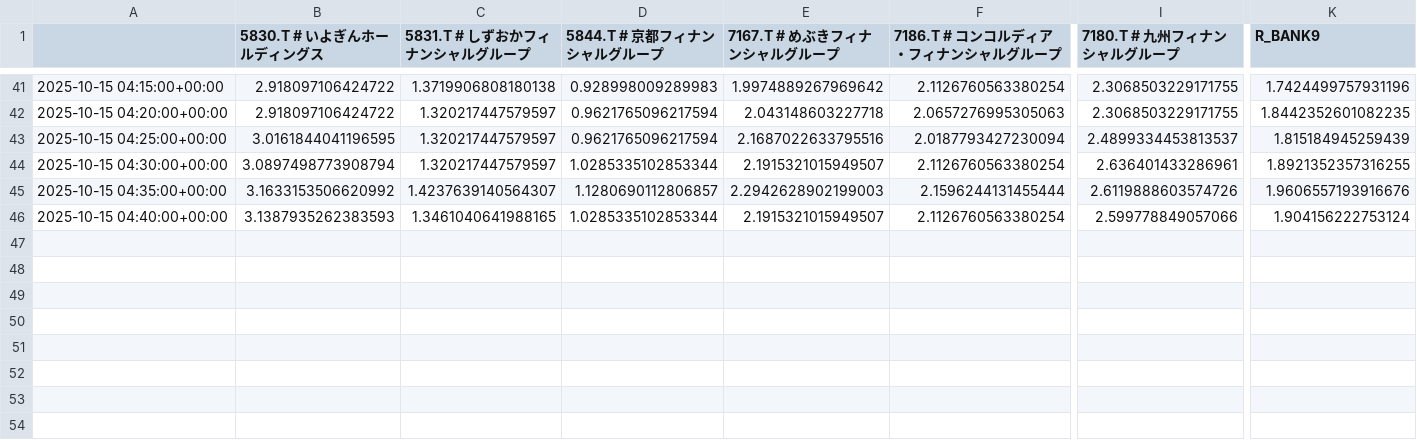
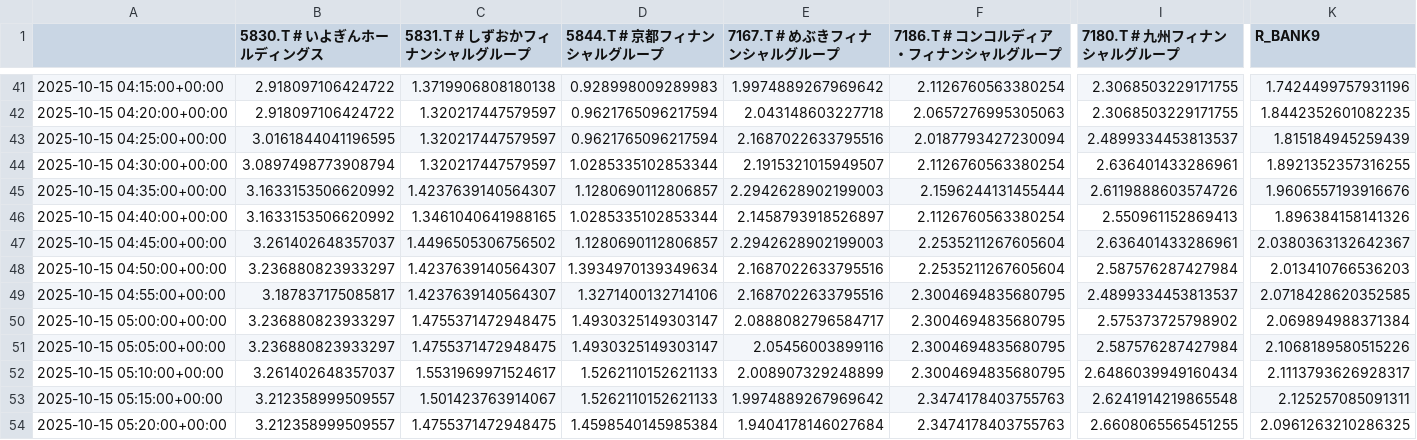
Before and after one commit to SakuraIndex/R-BANK9, a CSV file: docs/outputs/rbank9_intraday.csv, drawn as a sheet; only a part is shown, gaps mark what is left out; rows hold the shown columns only; the diff names each change by its address in the sheet, - before the commit and + after, or states it on an @@ line.

```diff
--- a/docs/outputs/rbank9_intraday.csv
+++ b/docs/outputs/rbank9_intraday.csv
-B46 (5830.T # いよぎんホールディングス): 3.1387935262383593
+B46 (5830.T # いよぎんホールディングス): 3.1633153506620992
-E46 (7167.T # めぶきフィナンシャルグループ): 2.1915321015949507
+E46 (7167.T # めぶきフィナンシャルグループ): 2.1458793918526897
-I46 (7180.T # 九州フィナンシャルグループ): 2.599778849057066
+I46 (7180.T # 九州フィナンシャルグループ): 2.550961152869413
-K46 (R_BANK9): 1.904156222753124
+K46 (R_BANK9): 1.896384158141326
+row 47: 2025-10-15 04:45:00+00:00 | 3.261402648357037 | 1.4496505306756502 | 1.1280690112806857 | 2.2942628902199003 | 2.2535211267605604 | 2.636401433286961 | 2.0380363132642367
+row 48: 2025-10-15 04:50:00+00:00 | 3.236880823933297 | 1.4237639140564307 | 1.3934970139349634 | 2.1687022633795516 | 2.2535211267605604 | 2.587576287427984 | 2.013410766536203
+row 49: 2025-10-15 04:55:00+00:00 | 3.187837175085817 | 1.4237639140564307 | 1.3271400132714106 | 2.1687022633795516 | 2.3004694835680795 | 2.4899334453813537 | 2.0718428620352585
+row 50: 2025-10-15 05:00:00+00:00 | 3.236880823933297 | 1.4755371472948475 | 1.4930325149303147 | 2.0888082796584717 | 2.3004694835680795 | 2.575373725798902 | 2.069894988371384
+row 51: 2025-10-15 05:05:00+00:00 | 3.236880823933297 | 1.4755371472948475 | 1.4930325149303147 | 2.05456003899116 | 2.3004694835680795 | 2.587576287427984 | 2.1068189580515226
+row 52: 2025-10-15 05:10:00+00:00 | 3.261402648357037 | 1.5531969971524617 | 1.5262110152621133 | 2.008907329248899 | 2.3004694835680795 | 2.6486039949160434 | 2.1113793626928317
+row 53: 2025-10-15 05:15:00+00:00 | 3.212358999509557 | 1.501423763914067 | 1.5262110152621133 | 1.9974889267969642 | 2.3474178403755763 | 2.6241914219865548 | 2.125257085091311
+row 54: 2025-10-15 05:20:00+00:00 | 3.212358999509557 | 1.4755371472948475 | 1.4598540145985384 | 1.9404178146027684 | 2.3474178403755763 | 2.6608065565451255 | 2.0961263210286325
```
Also changed, not shown: 2 other files.
